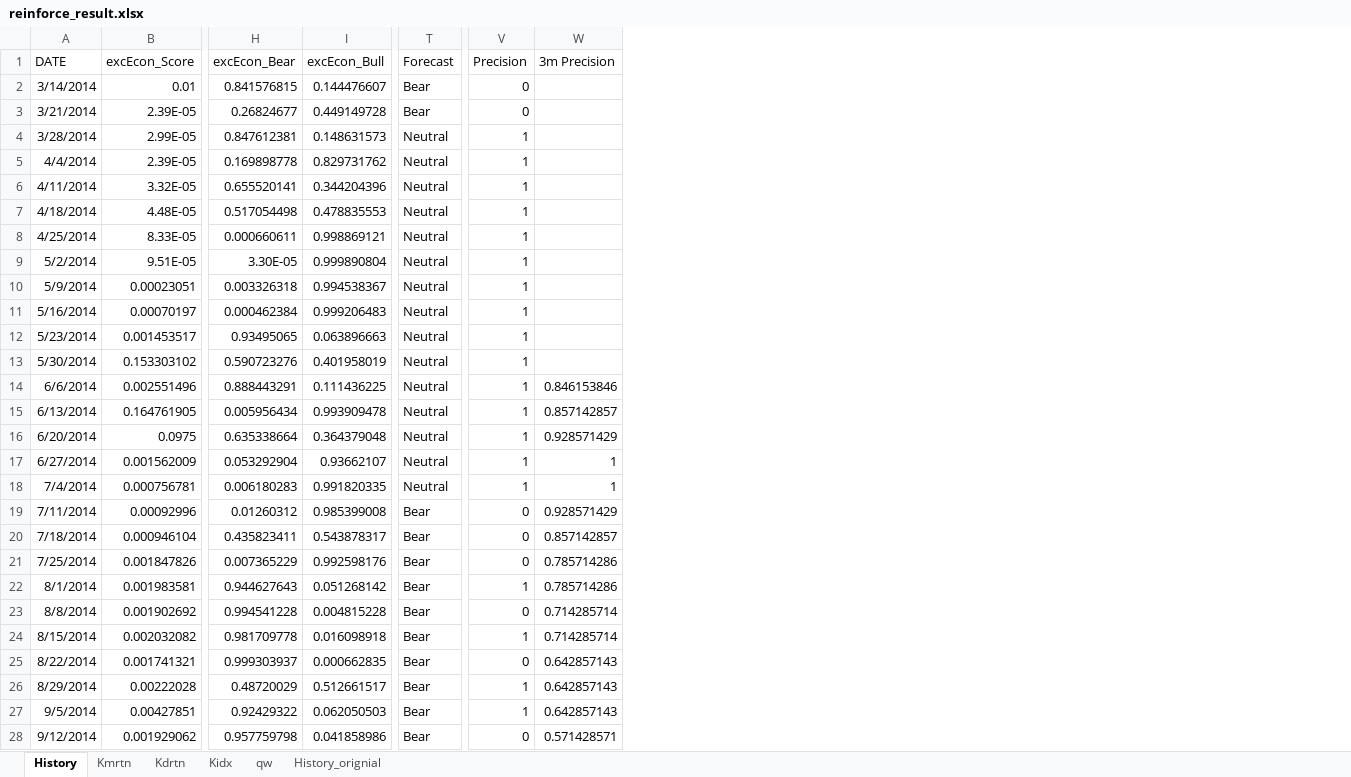
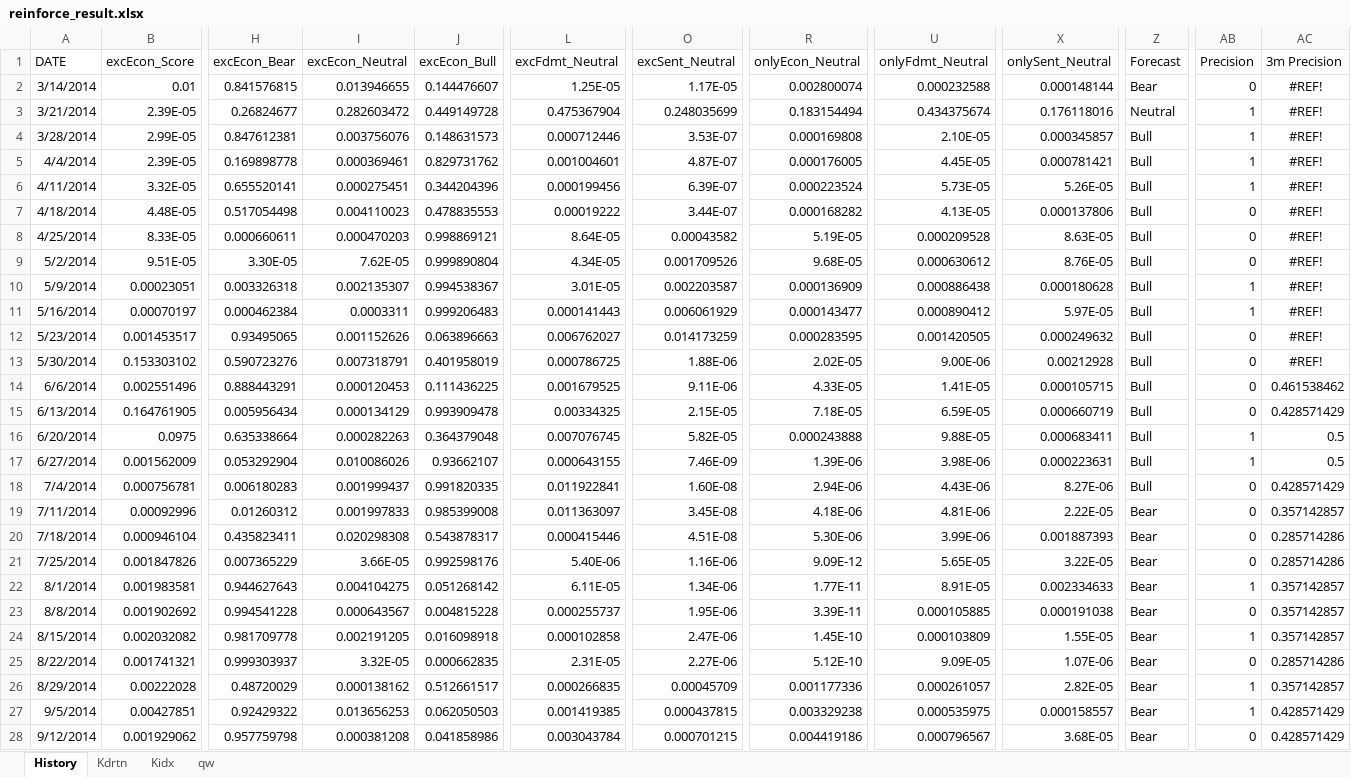
Before and after one commit to kyoujinkim/KospiModel_Monthly, an Excel workbook: data/reinforce_result.xlsx, sheet History, drawn as a sheet; only a part is shown, gaps mark what is left out; values as stored, in another font and other column widths than the file's, no borders; addresses are those after the commit; the diff covers the shown part only; the diff names each change by its address in the sheet, - before the commit and + after, or states it on an @@ line.

```diff
--- a/data/reinforce_result.xlsx (sheet History)
+++ b/data/reinforce_result.xlsx (sheet History)
-sheet tab: Kmrtn
-sheet tab: History_orignial
+column I (excEcon_Neutral), rows 2-28: 0.013946655 | 0.282603472 | 0.003756076 | 0.000369461 | 0.000275451 | 0.004110023 | 0.000470203 | 7.62E-05 | 0.002135307 | 0.0003311 | 0.001152626 | 0.007318791 | 0.000120453 | 0.000134129 | 0.000282263 | 0.010086026 | 0.001999437 | 0.001997833 | 0.020298308 | 3.66E-05 | 0.004104275 | 0.000643567 | 0.002191205 | 3.32E-05 | 0.000138162 | 0.013656253 | 0.000381208
+column L (excFdmt_Neutral), rows 2-28: 1.25E-05 | 0.475367904 | 0.000712446 | 0.001004601 | 0.000199456 | 0.00019222 | 8.64E-05 | 4.34E-05 | 3.01E-05 | 0.000141443 | 0.006762027 | 0.000786725 | 0.001679525 | 0.00334325 | 0.007076745 | 0.000643155 | 0.011922841 | 0.011363097 | 0.000415446 | 5.40E-06 | 6.11E-05 | 0.000255737 | 0.000102858 | 2.31E-05 | 0.000266835 | 0.001419385 | 0.003043784
+column O (excSent_Neutral), rows 2-28: 1.17E-05 | 0.248035699 | 3.53E-07 | 4.87E-07 | 6.39E-07 | 3.44E-07 | 0.00043582 | 0.001709526 | 0.002203587 | 0.006061929 | 0.014173259 | 1.88E-06 | 9.11E-06 | 2.15E-05 | 5.82E-05 | 7.46E-09 | 1.60E-08 | 3.45E-08 | 4.51E-08 | 1.16E-06 | 1.34E-06 | 1.95E-06 | 2.47E-06 | 2.27E-06 | 0.00045709 | 0.000437815 | 0.000701215
+column R (onlyEcon_Neutral), rows 2-28: 0.002800074 | 0.183154494 | 0.000169808 | 0.000176005 | 0.000223524 | 0.000168282 | 5.19E-05 | 9.68E-05 | 0.000136909 | 0.000143477 | 0.000283595 | 2.02E-05 | 4.33E-05 | 7.18E-05 | 0.000243888 | 1.39E-06 | 2.94E-06 | 4.18E-06 | 5.30E-06 | 9.09E-12 | 1.77E-11 | 3.39E-11 | 1.45E-10 | 5.12E-10 | 0.001177336 | 0.003329238 | 0.004419186
+column U (onlyFdmt_Neutral), rows 2-28: 0.000232588 | 0.434375674 | 2.10E-05 | 4.45E-05 | 5.73E-05 | 4.13E-05 | 0.000209528 | 0.000630612 | 0.000886438 | 0.000890412 | 0.001420505 | 9.00E-06 | 1.41E-05 | 6.59E-05 | 9.88E-05 | 3.98E-06 | 4.43E-06 | 4.81E-06 | 3.99E-06 | 5.65E-05 | 8.91E-05 | 0.000105885 | 0.000103809 | 9.09E-05 | 0.000261057 | 0.000535975 | 0.000796567
+column X (onlySent_Neutral), rows 2-28: 0.000148144 | 0.176118016 | 0.000345857 | 0.000781421 | 5.26E-05 | 0.000137806 | 8.63E-05 | 8.76E-05 | 0.000180628 | 5.97E-05 | 0.000249632 | 0.00212928 | 0.000105715 | 0.000660719 | 0.000683411 | 0.000223631 | 8.27E-06 | 2.22E-05 | 0.001887393 | 3.22E-05 | 0.002334633 | 0.000191038 | 1.55E-05 | 1.07E-06 | 2.82E-05 | 0.000158557 | 3.68E-05
-AC2:AC13 (3m Precision): (empty)
+AC2:AC13 (3m Precision): #REF!
-Z3 (Forecast): Bear
+Z3 (Forecast): Neutral
-AB3 (Precision): 0
+AB3 (Precision): 1
-Z4:Z18 (Forecast): Neutral
+Z4:Z18 (Forecast): Bull
-AB7:AB9 (Precision): 1
+AB7:AB9 (Precision): 0
-AB12:AB15 (Precision): 1
+AB12:AB15 (Precision): 0
-AC14 (3m Precision): 0.846153846
+AC14 (3m Precision): 0.461538462
-AC15 (3m Precision): 0.857142857
+AC15 (3m Precision): 0.428571429
-AC16 (3m Precision): 0.928571429
+AC16 (3m Precision): 0.5
-AC17 (3m Precision): 1
+AC17 (3m Precision): 0.5
-AB18 (Precision): 1
+AB18 (Precision): 0
-AC18 (3m Precision): 1
+AC18 (3m Precision): 0.428571429
-AC19 (3m Precision): 0.928571429
+AC19 (3m Precision): 0.357142857
-AC20 (3m Precision): 0.857142857
+AC20 (3m Precision): 0.285714286
-AC21 (3m Precision): 0.785714286
+AC21 (3m Precision): 0.285714286
-AC22 (3m Precision): 0.785714286
+AC22 (3m Precision): 0.357142857
-AC23:AC24 (3m Precision): 0.714285714
+AC23:AC24 (3m Precision): 0.357142857
-AC25 (3m Precision): 0.642857143
+AC25 (3m Precision): 0.285714286
-AC26 (3m Precision): 0.642857143
+AC26 (3m Precision): 0.357142857
-AC27 (3m Precision): 0.642857143
+AC27 (3m Precision): 0.428571429
-AC28 (3m Precision): 0.571428571
+AC28 (3m Precision): 0.428571429
```
Also changed, not shown: 3 added rows and 736 edited cells elsewhere in this sheet, sheet qw, sheet Kdrtn, sheet Kidx, formulas that keep their value, 7 other files.
